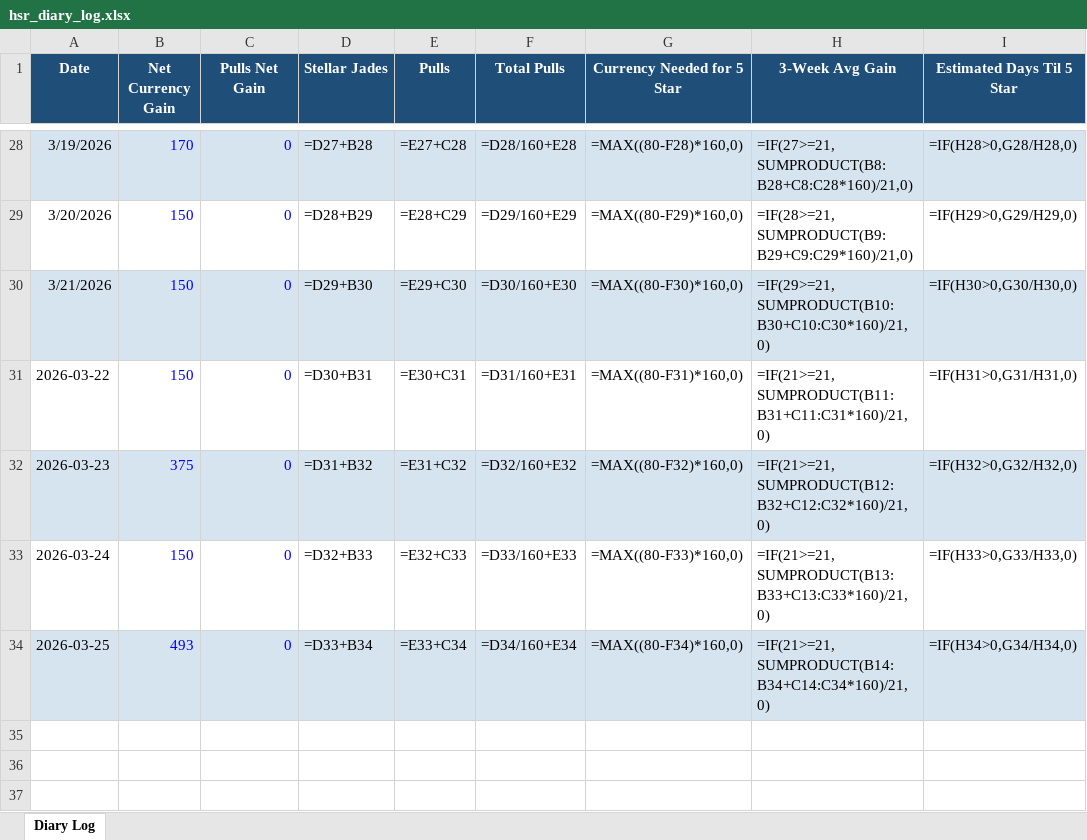
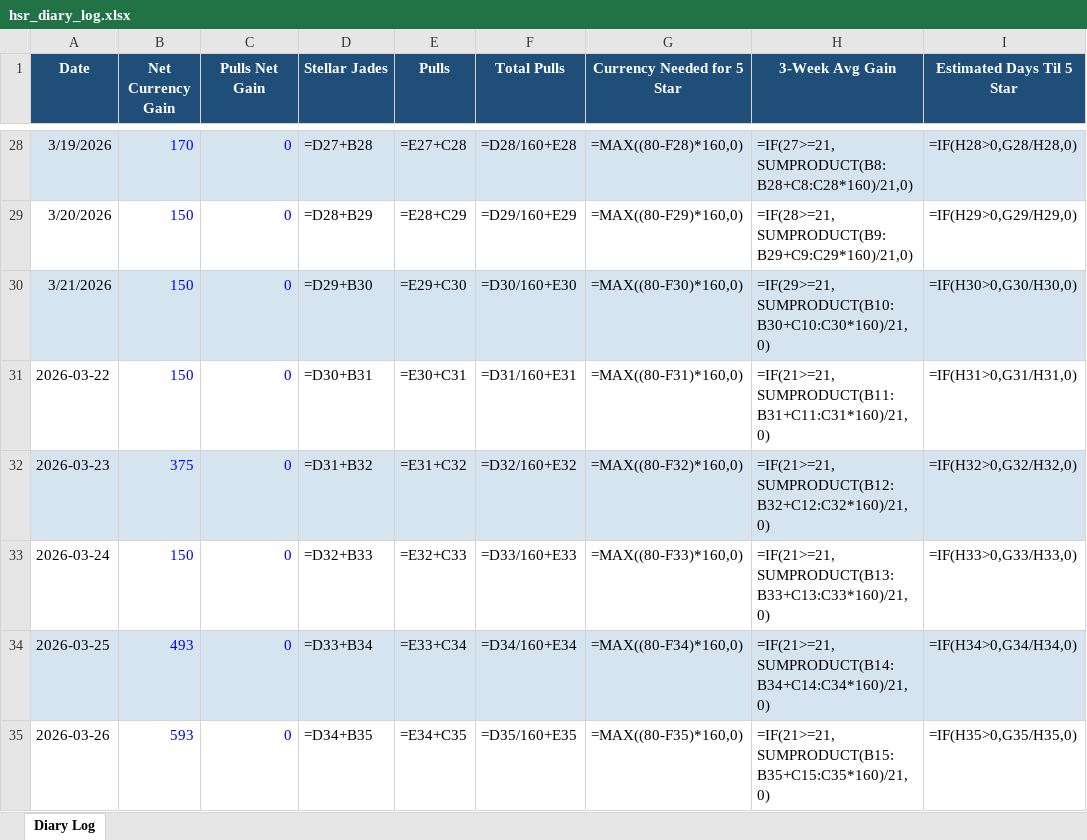
Before and after one commit to axelotlramen/axelotlramen.github.io, an Excel workbook: data/hsr_diary_log.xlsx, sheet Diary Log, drawn as a sheet; only a part is shown, gaps mark what is left out; values as stored, in another font and other column widths than the file's, no borders; formulas without a stored value are shown as written; the diff names each change by its address in the sheet, - before the commit and + after, or states it on an @@ line.

```diff
--- a/data/hsr_diary_log.xlsx (sheet Diary Log)
+++ b/data/hsr_diary_log.xlsx (sheet Diary Log)
+row 35: 2026-03-26 | 593 | 0 | =D34+B35 | =E34+C35 | =D35/160+E35 | =MAX((80-F35)*160,0) | =IF(21>=21,SUMPRODUCT(B15:B35+C15:C35*160)/21,0) | =IF(H35>0,G35/H35,0)
```
Also changed, not shown: data/genshin_diary_log.xlsx, 1 other file.
